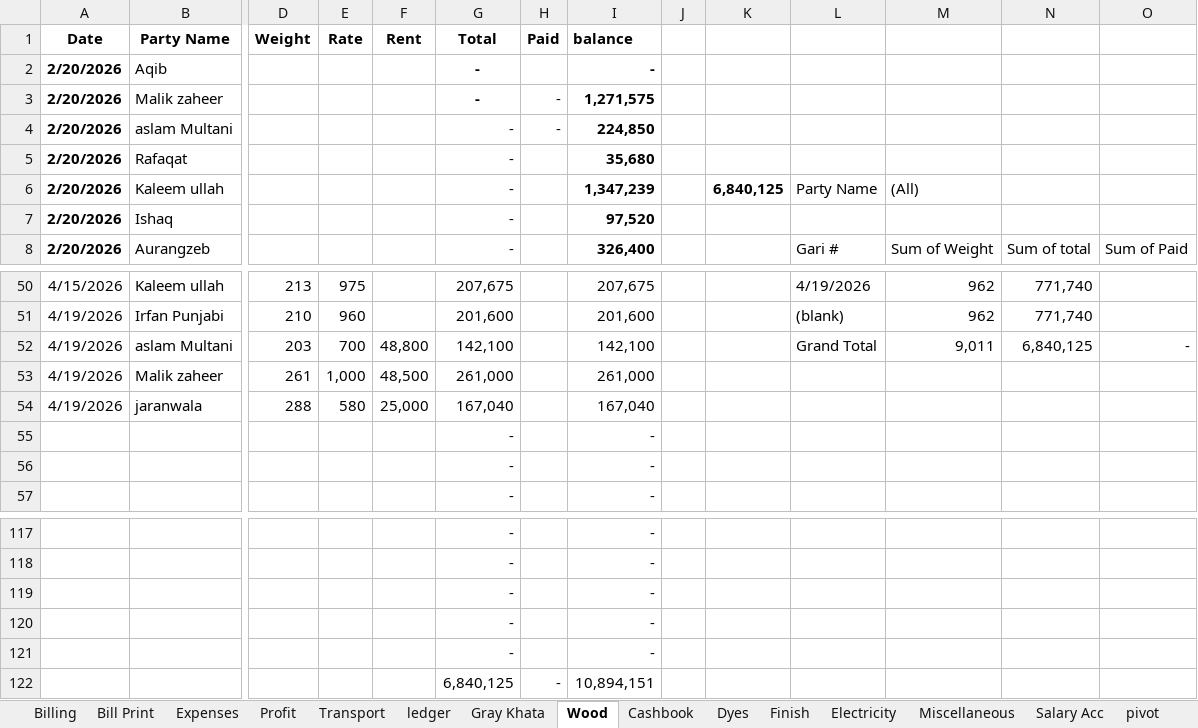
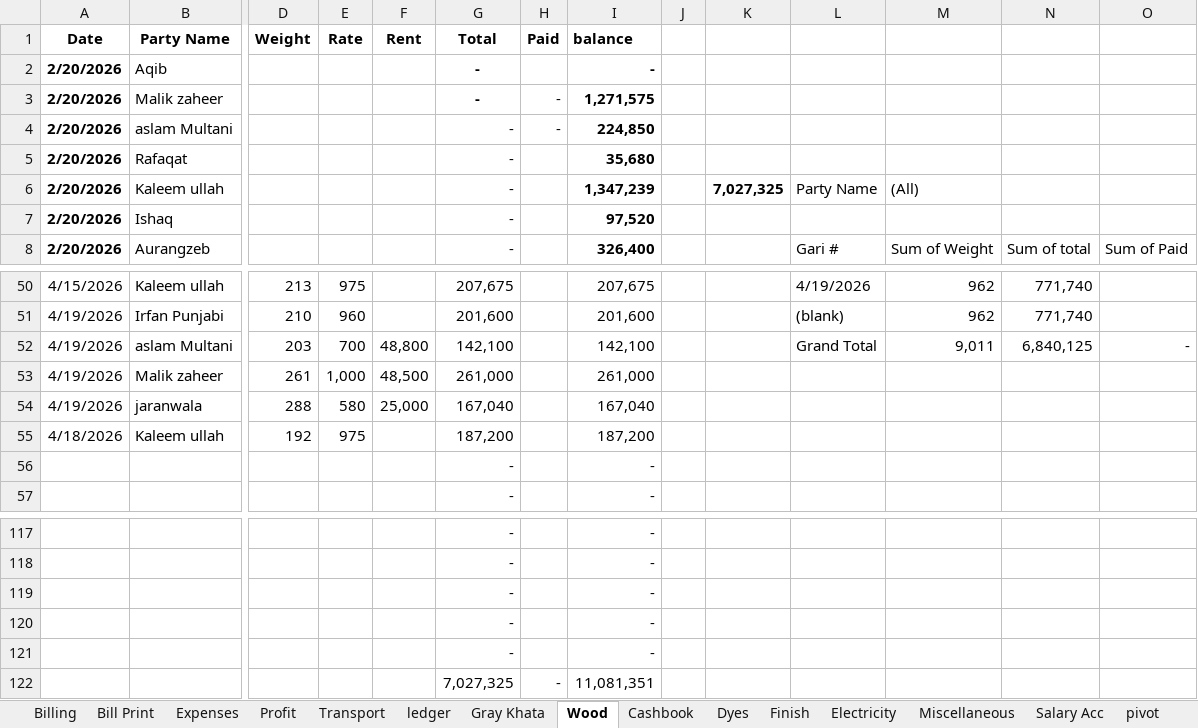
Before and after one commit to omerrazzaq4/AlHamd_Feb, an Excel workbook: Factory_Khata_February.xlsx, sheet Wood, drawn as a sheet; only a part is shown, gaps mark what is left out; values as stored, in another font and other column widths than the file's, no borders; charts and pictures and table styles not drawn; removed rows and columns are numbered as before the commit, all else as after; rows hold the shown columns only; the diff names each change by its address in the sheet, - before the commit and + after, or states it on an @@ line.

Commit message:
Add files via upload

```diff
--- a/Factory_Khata_February.xlsx (sheet Wood)
+++ b/Factory_Khata_February.xlsx (sheet Wood)
-K6: 6,840,125
+K6: 7,027,325
-row 55:  |  |  |  |  | - |  | -
+row 55: 4/18/2026 | Kaleem ullah | 192 | 975 |  | 187,200 |  | 187,200
-row 122:  |  |  |  |  | 6,840,125 | - | 10,894,151
+row 122:  |  |  |  |  | 7,027,325 | - | 11,081,351
```
Also changed, not shown: sheet Profit, sheet Expenses.
